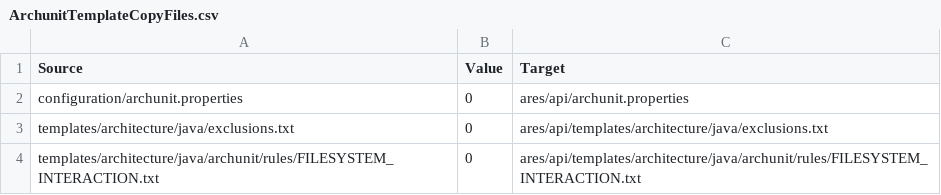
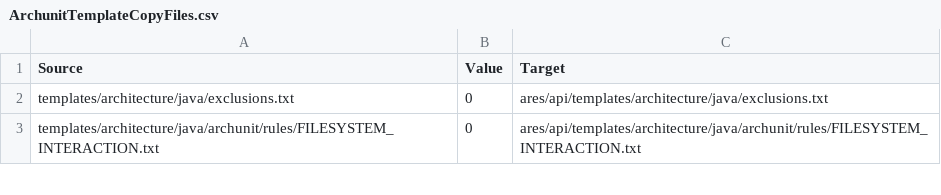
Before and after one commit to ls1intum/Ares2, a CSV file: src/main/resources/de/tum/cit/ase/ares/api/configuration/copyFiles/java/ArchunitTemplateCopyFiles.csv, drawn as a sheet; only a part is shown; the diff names each change by its address in the sheet, - before the commit and + after, or states it on an @@ line.

Commit message:
Give the Precompile checks the ArchUnit settings Ares relies on
ArchUnit reads its settings from archunit.properties at the root of the
class path. Precompile copied that file into the package of the copied
Ares classes below src/test/java, where ArchUnit never looks and the
build does not even copy it, and the exercise has no Ares jar that
would bring one. The generated checks therefore ran with ArchUnit's
defaults: classes missing from the import were fetched from the class
path, so the check for forbidden calls also walked through library
code, and a rule left with no class to check failed instead of passing.
Postcompile gets both settings from the Ares jar.

Precompile now writes the settings to src/test/resources/archunit.properties,
which the build puts at the root of the test class path. An instructor's
own file of that name keeps its lines and values and gains only the
settings it does not name. The dead copy below src/test/java is gone.

A guard test opens a JUnit run in a generated exercise and checks the
settings ArchUnit read there, in both engines. Another one checks that a
policy package holding none of the compiled student classes stops a
Precompile run, since there both the generated checks and the runtime
checks derive their scope from that package.

```diff
--- a/src/main/resources/de/tum/cit/ase/ares/api/configuration/copyFiles/java/ArchunitTemplateCopyFiles.csv
+++ b/src/main/resources/de/tum/cit/ase/ares/api/configuration/copyFiles/java/ArchunitTemplateCopyFiles.csv
-row 2: configuration/archunit.properties | 0 | ares/api/archunit.properties
```
Also changed, not shown: 6 other files.
